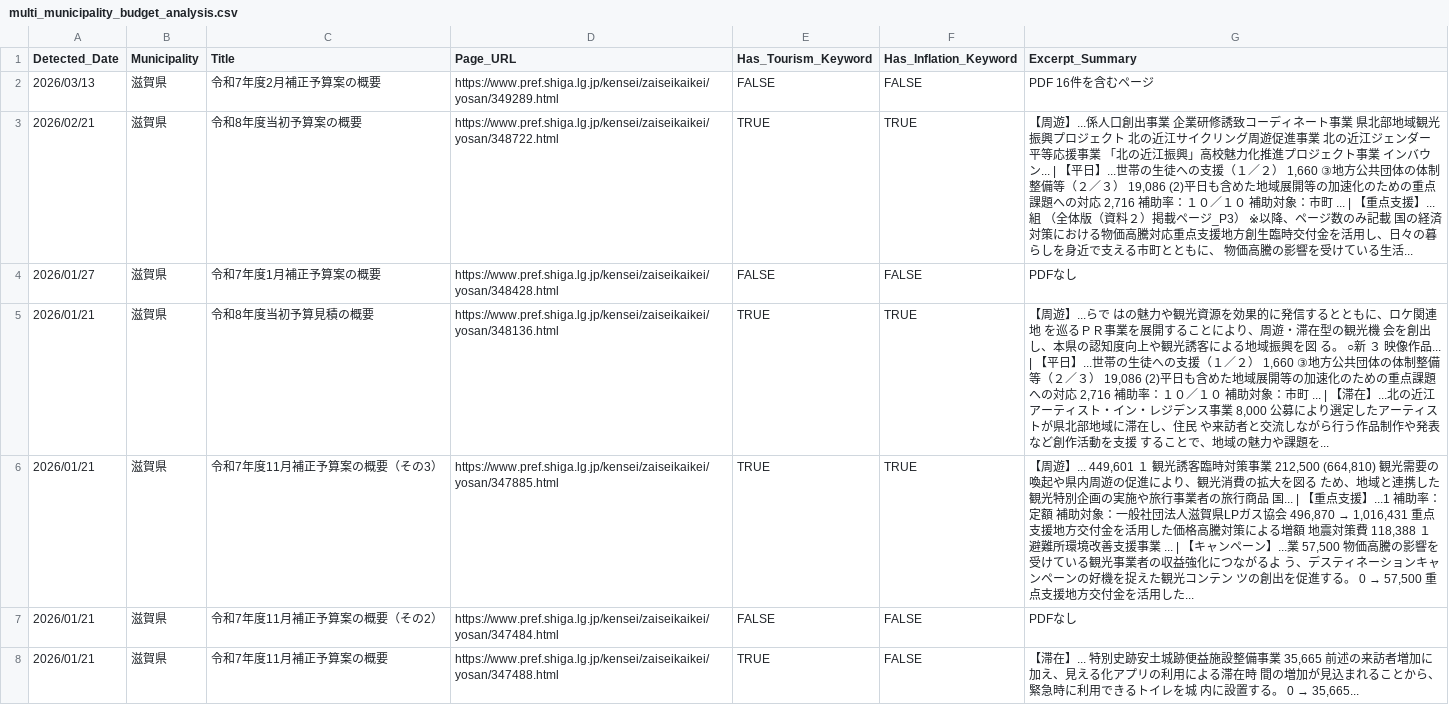
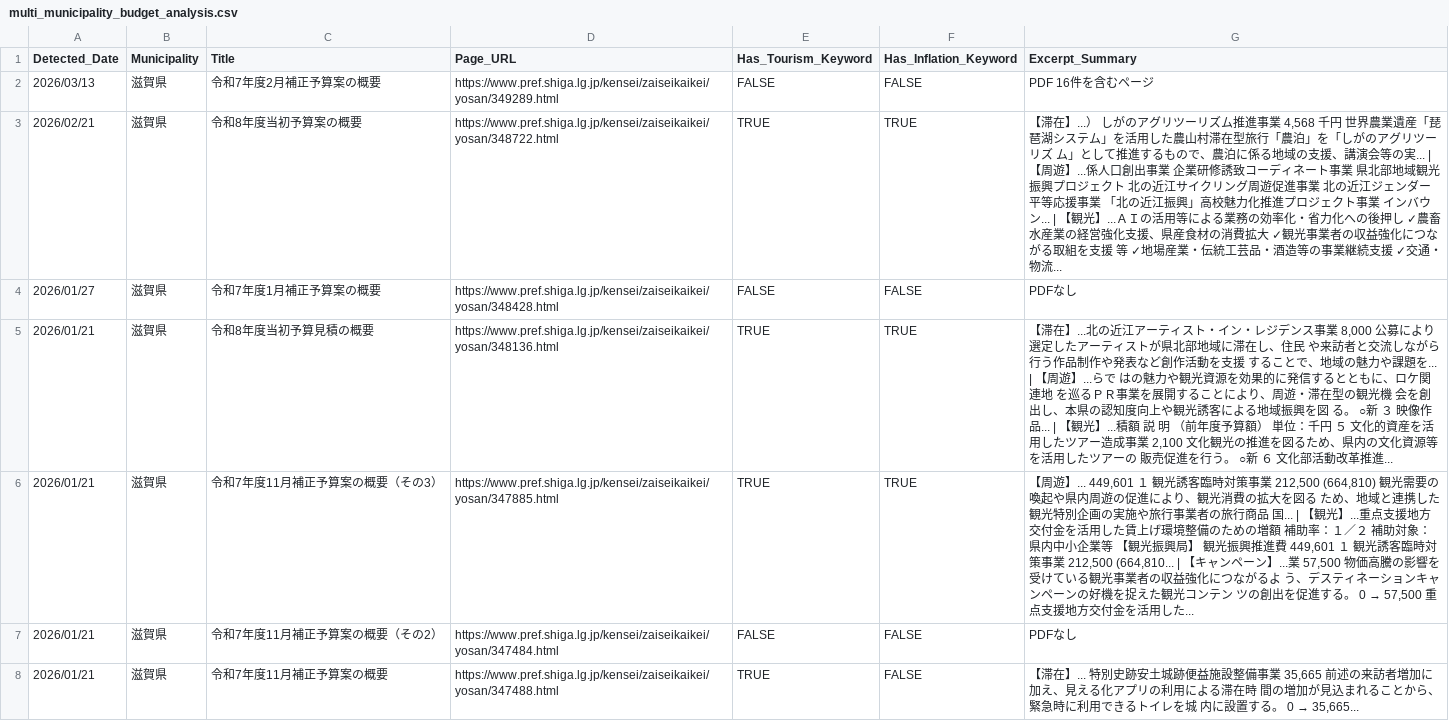
Before and after one commit to 127ytko/kanko-budget, a CSV file: multi_municipality_budget_analysis.csv, drawn as a sheet; only a part is shown; the diff covers the shown part only.

```diff
--- a/multi_municipality_budget_analysis.csv
+++ b/multi_municipality_budget_analysis.csv
@@ -2,6 +2,6 @@
 2026/03/13,滋賀県,令和7年度2月補正予算案の概要,https://www.pref.shiga.lg.jp/kensei/zaiseikaikei/yosan/349289.html,FALSE,FALSE,PDF 16件を含むページ
-2026/02/21,滋賀県,令和8年度当初予算案の概要,https://www.pref.shiga.lg.jp/kensei/zaiseikaikei/yosan/348722.html,TRUE,TRUE,"【周遊】...係人口創出事業 企業研修誘致コーディネート事業 県北部地域観光振興プロジェクト 北の近江サイクリング周遊促進事業 北の近江ジェンダー平等応援事業 「北の近江振興」高校魅力化推進プロジェクト事業 インバウン... | 【平日】...世帯の生徒への支援（１／２） 1,660 ③地方公共団体の体制整備等（２／３） 19,086 (2)平日も含めた地域展開等の加速化のための重点課題への対応 2,716 補助率：１０／１０ 補助対象：市町 ... | 【重点支援】...組 （全体版（資料２）掲載ページ_P3） ※以降、ページ数のみ記載 国の経済対策における物価高騰対応重点支援地方創生臨時交付金を活用し、日々の暮らしを身近で支える市町とともに、 物価高騰の影響を受けている生活..."
+2026/02/21,滋賀県,令和8年度当初予算案の概要,https://www.pref.shiga.lg.jp/kensei/zaiseikaikei/yosan/348722.html,TRUE,TRUE,"【滞在】...） しがのアグリツーリズム推進事業 4,568 千円 世界農業遺産「琵琶湖システム」を活用した農山村滞在型旅行「農泊」を「しがのアグリツーリズ ム」として推進するもので、農泊に係る地域の支援、講演会等の実... | 【周遊】...係人口創出事業 企業研修誘致コーディネート事業 県北部地域観光振興プロジェクト 北の近江サイクリング周遊促進事業 北の近江ジェンダー平等応援事業 「北の近江振興」高校魅力化推進プロジェクト事業 インバウン... | 【観光】...ＡＩの活用等による業務の効率化・省力化への後押し ✓農畜水産業の経営強化支援、県産食材の消費拡大 ✓観光事業者の収益強化につながる取組を支援 等 ✓地場産業・伝統工芸品・酒造等の事業継続支援 ✓交通・物流..."
 2026/01/27,滋賀県,令和7年度1月補正予算案の概要,https://www.pref.shiga.lg.jp/kensei/zaiseikaikei/yosan/348428.html,FALSE,FALSE,PDFなし
-2026/01/21,滋賀県,令和8年度当初予算見積の概要,https://www.pref.shiga.lg.jp/kensei/zaiseikaikei/yosan/348136.html,TRUE,TRUE,"【周遊】...らで はの魅力や観光資源を効果的に発信するとともに、ロケ関連地 を巡るＰＲ事業を展開することにより、周遊・滞在型の観光機 会を創出し、本県の認知度向上や観光誘客による地域振興を図 る。 ○新 ３ 映像作品... | 【平日】...世帯の生徒への支援（１／２） 1,660 ③地方公共団体の体制整備等（２／３） 19,086 (2)平日も含めた地域展開等の加速化のための重点課題への対応 2,716 補助率：１０／１０ 補助対象：市町 ... | 【滞在】...北の近江アーティスト・イン・レジデンス事業 8,000 公募により選定したアーティストが県北部地域に滞在し、住民 や来訪者と交流しながら行う作品制作や発表など創作活動を支援 することで、地域の魅力や課題を..."
-2026/01/21,滋賀県,令和7年度11月補正予算案の概要（その3）,https://www.pref.shiga.lg.jp/kensei/zaiseikaikei/yosan/347885.html,TRUE,TRUE,"【周遊】... 449,601 １ 観光誘客臨時対策事業 212,500 (664,810) 観光需要の喚起や県内周遊の促進により、観光消費の拡大を図る ため、地域と連携した観光特別企画の実施や旅行事業者の旅行商品 国... | 【重点支援】...1 補助率：定額 補助対象：一般社団法人滋賀県LPガス協会 496,870 → 1,016,431 重点支援地方交付金を活用した価格高騰対策による増額 地震対策費 118,388 １ 避難所環境改善支援事業 ... | 【キャンペーン】...業 57,500 物価高騰の影響を受けている観光事業者の収益強化につながるよ う、デスティネーションキャンペーンの好機を捉えた観光コンテン ツの創出を促進する。 0 → 57,500 重点支援地方交付金を活用した..."
+2026/01/21,滋賀県,令和8年度当初予算見積の概要,https://www.pref.shiga.lg.jp/kensei/zaiseikaikei/yosan/348136.html,TRUE,TRUE,"【滞在】...北の近江アーティスト・イン・レジデンス事業 8,000 公募により選定したアーティストが県北部地域に滞在し、住民 や来訪者と交流しながら行う作品制作や発表など創作活動を支援 することで、地域の魅力や課題を... | 【周遊】...らで はの魅力や観光資源を効果的に発信するとともに、ロケ関連地 を巡るＰＲ事業を展開することにより、周遊・滞在型の観光機 会を創出し、本県の認知度向上や観光誘客による地域振興を図 る。 ○新 ３ 映像作品... | 【観光】...積額 説 明 （前年度予算額） 単位：千円 ５ 文化的資産を活用したツアー造成事業 2,100 文化観光の推進を図るため、県内の文化資源等を活用したツアーの 販売促進を行う。 ○新 ６ 文化部活動改革推進..."
+2026/01/21,滋賀県,令和7年度11月補正予算案の概要（その3）,https://www.pref.shiga.lg.jp/kensei/zaiseikaikei/yosan/347885.html,TRUE,TRUE,"【周遊】... 449,601 １ 観光誘客臨時対策事業 212,500 (664,810) 観光需要の喚起や県内周遊の促進により、観光消費の拡大を図る ため、地域と連携した観光特別企画の実施や旅行事業者の旅行商品 国... | 【観光】...重点支援地方交付金を活用した賃上げ環境整備のための増額 補助率：１／２ 補助対象：県内中小企業等 【観光振興局】 観光振興推進費 449,601 １ 観光誘客臨時対策事業 212,500 (664,810... | 【キャンペーン】...業 57,500 物価高騰の影響を受けている観光事業者の収益強化につながるよ う、デスティネーションキャンペーンの好機を捉えた観光コンテン ツの創出を促進する。 0 → 57,500 重点支援地方交付金を活用した..."
 2026/01/21,滋賀県,令和7年度11月補正予算案の概要（その2）,https://www.pref.shiga.lg.jp/kensei/zaiseikaikei/yosan/347484.html,FALSE,FALSE,PDFなし
```
Also changed, not shown: 44 edited cells elsewhere in this file, 2 other files.
